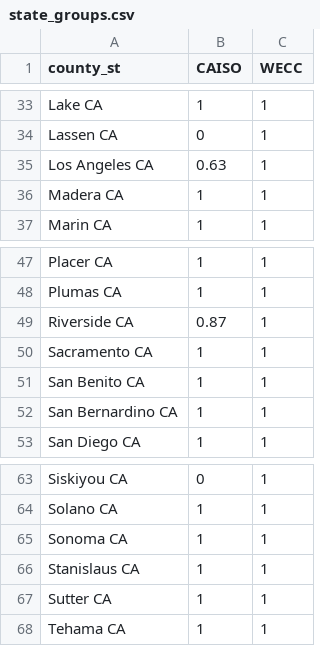
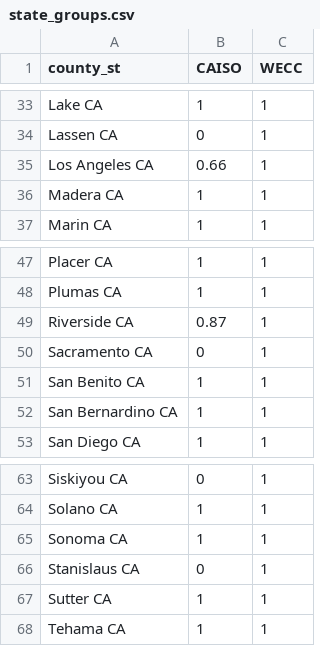
Before and after one commit to eudoxys/loads, a CSV file: loads/_test/data/state_groups.csv, drawn as a sheet; only a part is shown, gaps mark what is left out.

```diff
--- a/loads/_test/data/state_groups.csv
+++ b/loads/_test/data/state_groups.csv
@@ -34,3 +34,3 @@ Lake CA,1,1
 Lassen CA,0,1
-Los Angeles CA,0.63,1
+Los Angeles CA,0.66,1
 Madera CA,1,1
@@ -49,3 +49,3 @@ Plumas CA,1,1
 Riverside CA,0.87,1
-Sacramento CA,1,1
+Sacramento CA,0,1
 San Benito CA,1,1
@@ -65,3 +65,3 @@ Solano CA,1,1
 Sonoma CA,1,1
-Stanislaus CA,1,1
+Stanislaus CA,0,1
 Sutter CA,1,1
```
Also changed, not shown: 2 other files.
